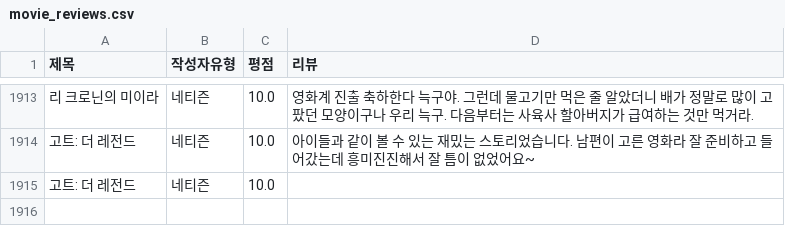
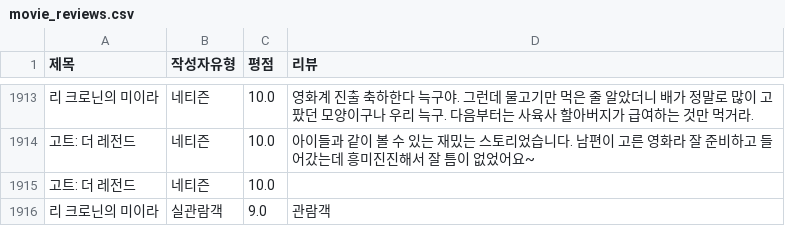
Before and after one commit to Sin-Yejun/movie-recommendation, a CSV file: src/db/movie_reviews.csv, drawn as a sheet; only a part is shown, gaps mark what is left out; the diff names each change by its address in the sheet, - before the commit and + after, or states it on an @@ line.

```diff
--- a/src/db/movie_reviews.csv
+++ b/src/db/movie_reviews.csv
+row 1916: 리 크로닌의 미이라 | 실관람객 | 9.0 | 관람객
```
Also changed, not shown: 3 other files.
